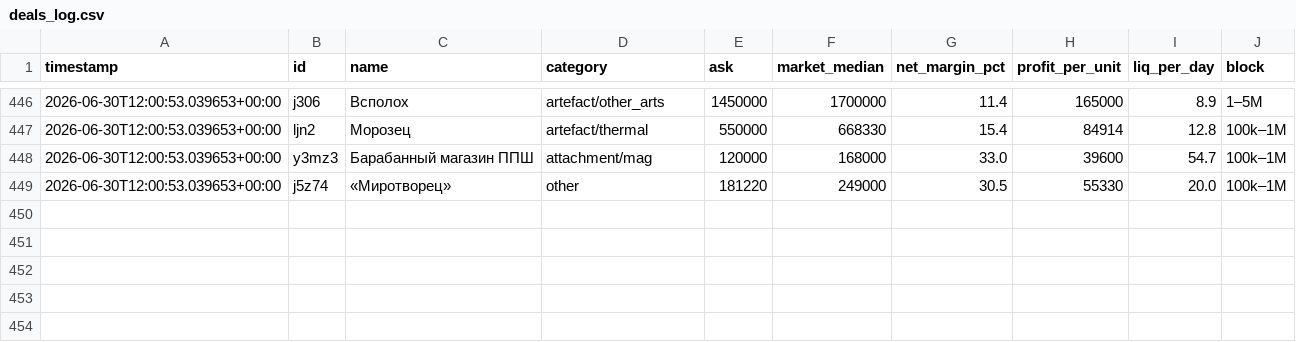
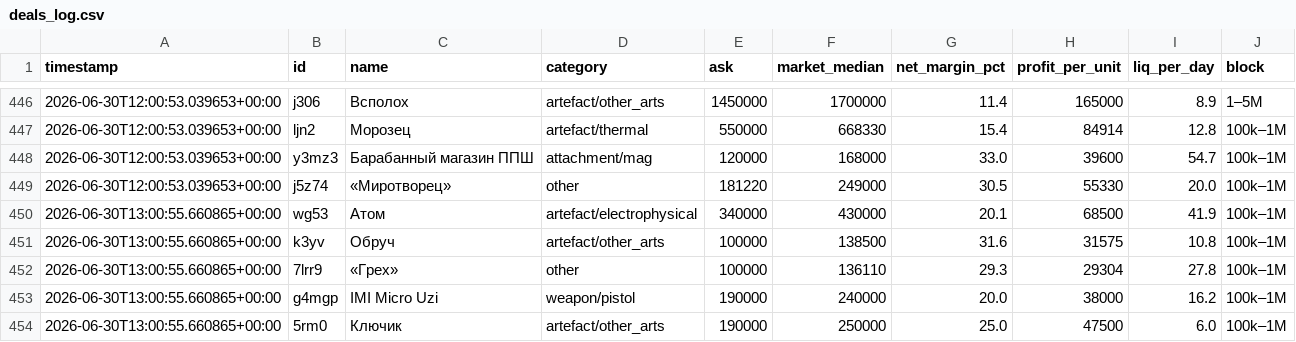
Before and after one commit to gromkyi/sz-deal-bot, a CSV file: deals_log.csv, drawn as a sheet; only a part is shown, gaps mark what is left out; the diff names each change by its address in the sheet, - before the commit and + after, or states it on an @@ line.

```diff
--- a/deals_log.csv
+++ b/deals_log.csv
+row 450: 2026-06-30T13:00:55.660865+00:00 | wg53 | Атом | artefact/electrophysical | 340000 | 430000 | 20.1 | 68500 | 41.9 | 100k–1M
+row 451: 2026-06-30T13:00:55.660865+00:00 | k3yv | Обруч | artefact/other_arts | 100000 | 138500 | 31.6 | 31575 | 10.8 | 100k–1M
+row 452: 2026-06-30T13:00:55.660865+00:00 | 7lrr9 | «Грех» | other | 100000 | 136110 | 29.3 | 29304 | 27.8 | 100k–1M
+row 453: 2026-06-30T13:00:55.660865+00:00 | g4mgp | IMI Micro Uzi | weapon/pistol | 190000 | 240000 | 20.0 | 38000 | 16.2 | 100k–1M
+row 454: 2026-06-30T13:00:55.660865+00:00 | 5rm0 | Ключик | artefact/other_arts | 190000 | 250000 | 25.0 | 47500 | 6.0 | 100k–1M
```
Also changed, not shown: 1 other file.
